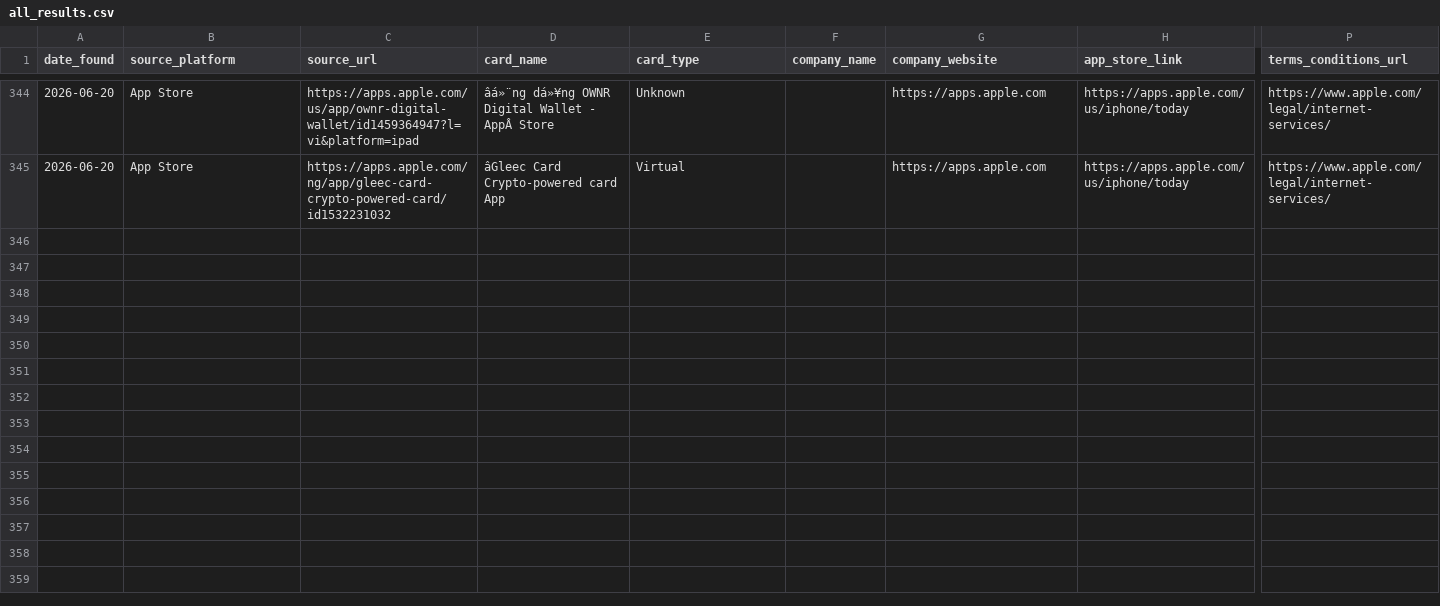
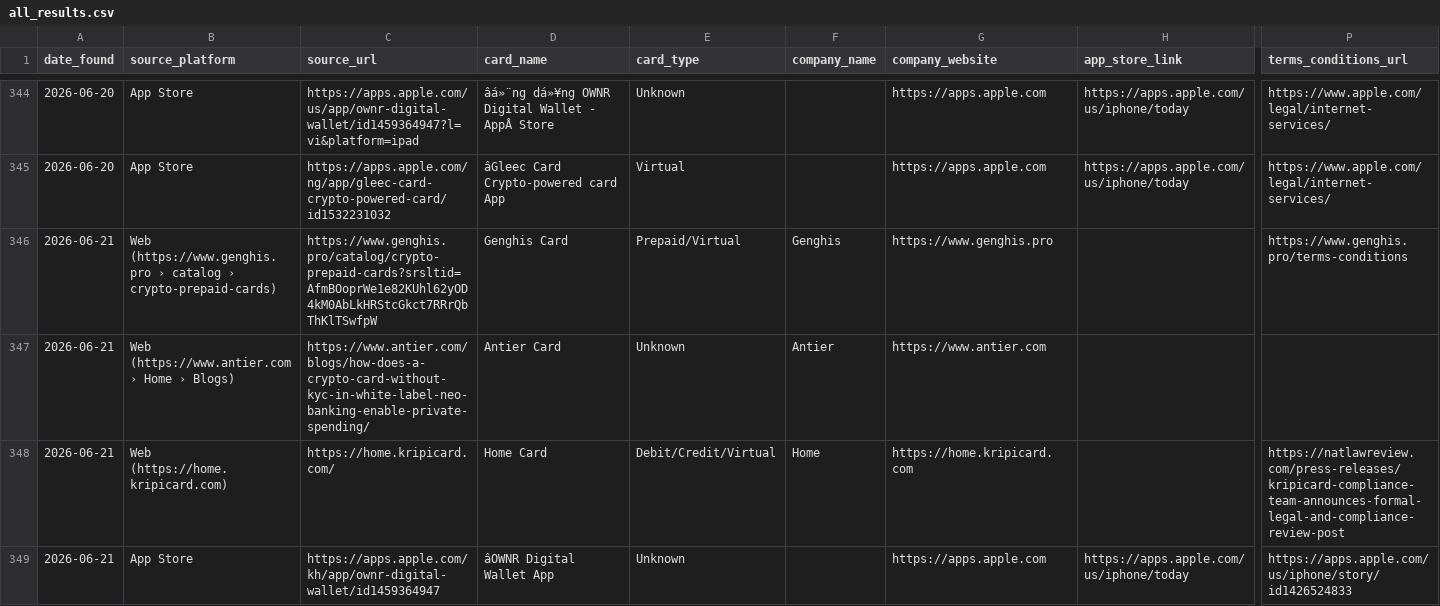
Before and after one commit to gitwexhub/-no-kyc-card-monitor, a CSV file: output/all_results.csv, drawn as a sheet; only a part is shown, gaps mark what is left out; rows hold the shown columns only; the diff names each change by its address in the sheet, - before the commit and + after, or states it on an @@ line.

```diff
--- a/output/all_results.csv
+++ b/output/all_results.csv
+row 346: 2026-06-21 | Web (https://www.genghis.pro › catalog › crypto-prepaid-cards) | https://www.genghis.pro/catalog/crypto-prepaid-cards?srsltid=AfmBOoprWe1e82KUhl62yOD4kM0AbLkHRStcGkct7RRrQbThKlTSwfpW | Genghis Card | Prepaid/Virtual | Genghis | https://www.genghis.pro |  | https://www.genghis.pro/terms-conditions
+row 347: 2026-06-21 | Web (https://www.antier.com › Home › Blogs) | https://www.antier.com/blogs/how-does-a-crypto-card-without-kyc-in-white-label-neo-banking-enable-private-spending/ | Antier Card | Unknown | Antier | https://www.antier.com
+row 348: 2026-06-21 | Web (https://home.kripicard.com) | https://home.kripicard.com/ | Home Card | Debit/Credit/Virtual | Home | https://home.kripicard.com |  | https://natlawreview.com/press-releases/kripicard-compliance-team-announces-formal-legal-and-compliance-review-post
+row 349: 2026-06-21 | App Store | https://apps.apple.com/kh/app/ownr-digital-wallet/id1459364947 | âOWNR Digital Wallet App | Unknown |  | https://apps.apple.com | https://apps.apple.com/us/iphone/today | https://apps.apple.com/us/iphone/story/id1426524833
```
Also changed, not shown: 2 other files.
